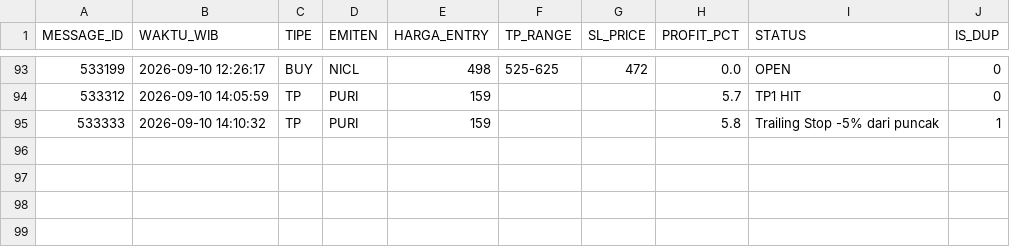
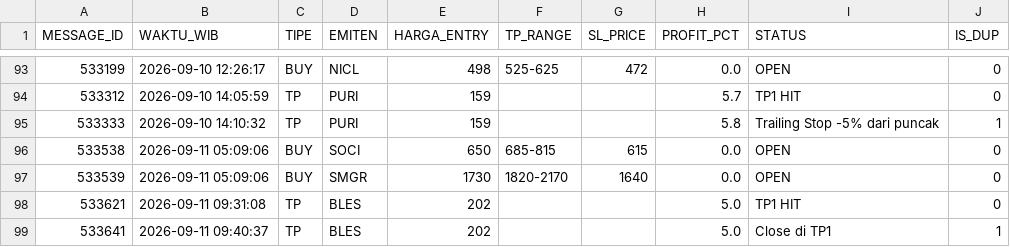
Before and after one commit to illusixTri/dashboard-rla, a CSV file: V2openclose.csv, drawn as a sheet; only a part is shown, gaps mark what is left out; the diff names each change by its address in the sheet, - before the commit and + after, or states it on an @@ line.

```diff
--- a/V2openclose.csv
+++ b/V2openclose.csv
+row 96: 533538 | 2026-09-11 05:09:06 | BUY | SOCI | 650 | 685-815 | 615 | 0.0 | OPEN | 0
+row 97: 533539 | 2026-09-11 05:09:06 | BUY | SMGR | 1730 | 1820-2170 | 1640 | 0.0 | OPEN | 0
+row 98: 533621 | 2026-09-11 09:31:08 | TP | BLES | 202 |  |  | 5.0 | TP1 HIT | 0
+row 99: 533641 | 2026-09-11 09:40:37 | TP | BLES | 202 |  |  | 5.0 | Close di TP1 | 1
```
Also changed, not shown: portofolio_web.csv.
